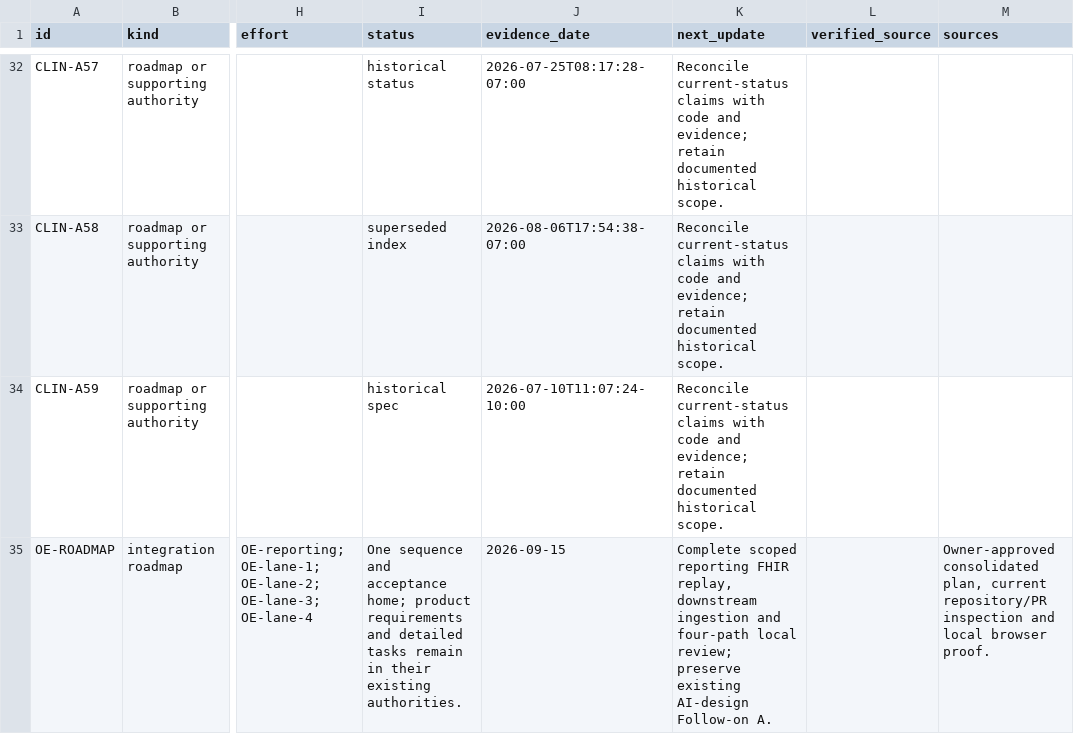
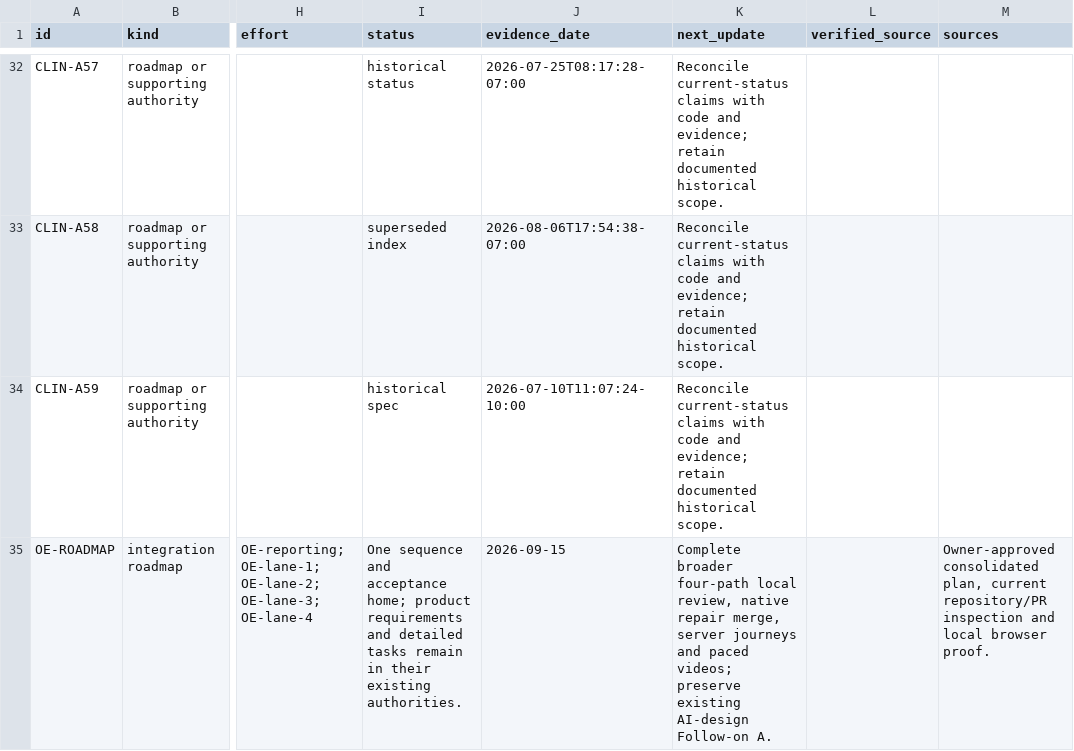
Before and after one commit to pmanko/clinical-ai-validation-harness, a CSV file: specs/artifacts/project-status/exports/roadmaps.csv, drawn as a sheet; only a part is shown, gaps mark what is left out; the diff names each change by its address in the sheet, - before the commit and + after, or states it on an @@ line.

```diff
--- a/specs/artifacts/project-status/exports/roadmaps.csv
+++ b/specs/artifacts/project-status/exports/roadmaps.csv
-K35 (next_update): Complete scoped reporting FHIR replay, downstream ingestion and four-path local review; preserve existing…
+K35 (next_update): Complete broader four-path local review, native repair merge, server journeys and paced videos; preserve existing…
```
Also changed, not shown: specs/artifacts/project-status/exports/efforts.csv, 7 other files.
